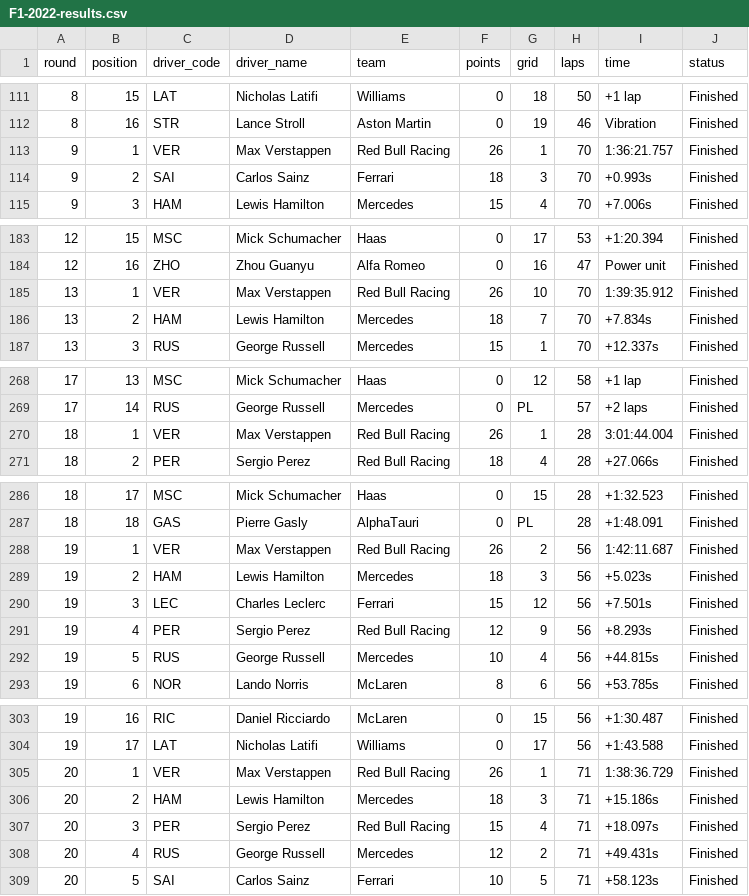
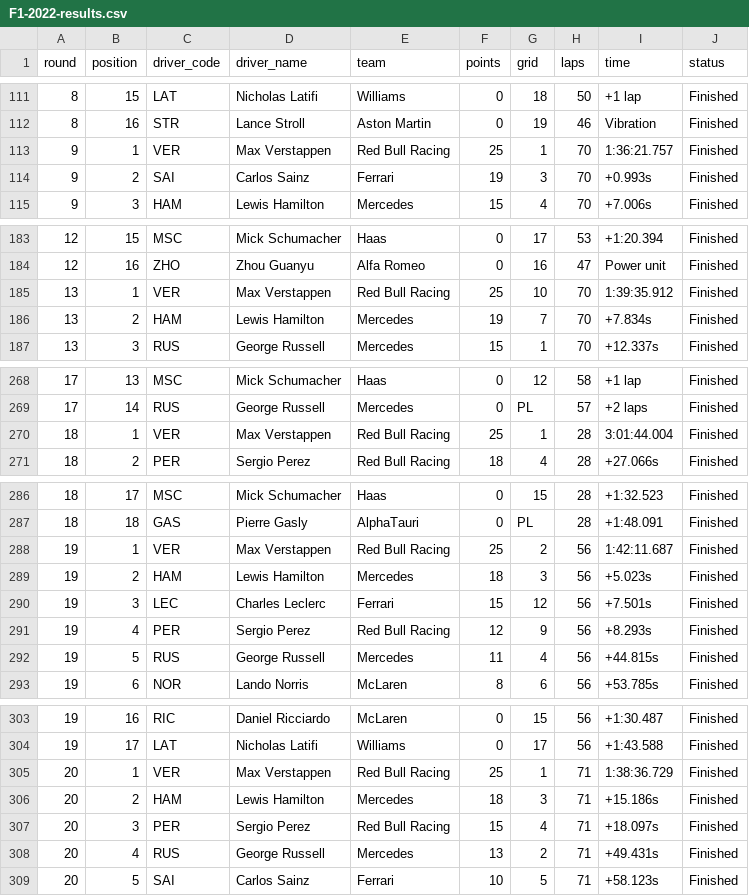
Before and after one commit to sofardogood/F1-Calendar, a CSV file: F1-2022-results.csv, drawn as a sheet; only a part is shown, gaps mark what is left out; the diff covers the shown part only.

```diff
--- a/F1-2022-results.csv
+++ b/F1-2022-results.csv
@@ -112,4 +112,4 @@ round,position,driver_code,driver_name,team,points,grid,laps,time,status
 8,16,STR,Lance Stroll,Aston Martin,0,19,46,Vibration,Finished
-9,1,VER,Max Verstappen,Red Bull Racing,26,1,70,1:36:21.757,Finished
-9,2,SAI,Carlos Sainz,Ferrari,18,3,70,+0.993s,Finished
+9,1,VER,Max Verstappen,Red Bull Racing,25,1,70,1:36:21.757,Finished
+9,2,SAI,Carlos Sainz,Ferrari,19,3,70,+0.993s,Finished
 9,3,HAM,Lewis Hamilton,Mercedes,15,4,70,+7.006s,Finished
@@ -184,4 +184,4 @@ round,position,driver_code,driver_name,team,points,grid,laps,time,status
 12,16,ZHO,Zhou Guanyu,Alfa Romeo,0,16,47,Power unit,Finished
-13,1,VER,Max Verstappen,Red Bull Racing,26,10,70,1:39:35.912,Finished
-13,2,HAM,Lewis Hamilton,Mercedes,18,7,70,+7.834s,Finished
+13,1,VER,Max Verstappen,Red Bull Racing,25,10,70,1:39:35.912,Finished
+13,2,HAM,Lewis Hamilton,Mercedes,19,7,70,+7.834s,Finished
 13,3,RUS,George Russell,Mercedes,15,1,70,+12.337s,Finished
@@ -269,3 +269,3 @@ round,position,driver_code,driver_name,team,points,grid,laps,time,status
 17,14,RUS,George Russell,Mercedes,0,PL,57,+2 laps,Finished
-18,1,VER,Max Verstappen,Red Bull Racing,26,1,28,3:01:44.004,Finished
+18,1,VER,Max Verstappen,Red Bull Racing,25,1,28,3:01:44.004,Finished
 18,2,PER,Sergio Perez,Red Bull Racing,18,4,28,+27.066s,Finished
@@ -287,3 +287,3 @@ round,position,driver_code,driver_name,team,points,grid,laps,time,status
 18,18,GAS,Pierre Gasly,AlphaTauri,0,PL,28,+1:48.091,Finished
-19,1,VER,Max Verstappen,Red Bull Racing,26,2,56,1:42:11.687,Finished
+19,1,VER,Max Verstappen,Red Bull Racing,25,2,56,1:42:11.687,Finished
 19,2,HAM,Lewis Hamilton,Mercedes,18,3,56,+5.023s,Finished
@@ -291,3 +291,3 @@ round,position,driver_code,driver_name,team,points,grid,laps,time,status
 19,4,PER,Sergio Perez,Red Bull Racing,12,9,56,+8.293s,Finished
-19,5,RUS,George Russell,Mercedes,10,4,56,+44.815s,Finished
+19,5,RUS,George Russell,Mercedes,11,4,56,+44.815s,Finished
 19,6,NOR,Lando Norris,McLaren,8,6,56,+53.785s,Finished
@@ -304,6 +304,6 @@ round,position,driver_code,driver_name,team,points,grid,laps,time,status
 19,17,LAT,Nicholas Latifi,Williams,0,17,56,+1:43.588,Finished
-20,1,VER,Max Verstappen,Red Bull Racing,26,1,71,1:38:36.729,Finished
+20,1,VER,Max Verstappen,Red Bull Racing,25,1,71,1:38:36.729,Finished
 20,2,HAM,Lewis Hamilton,Mercedes,18,3,71,+15.186s,Finished
 20,3,PER,Sergio Perez,Red Bull Racing,15,4,71,+18.097s,Finished
-20,4,RUS,George Russell,Mercedes,12,2,71,+49.431s,Finished
+20,4,RUS,George Russell,Mercedes,13,2,71,+49.431s,Finished
 20,5,SAI,Carlos Sainz,Ferrari,10,5,71,+58.123s,Finished
```
Also changed, not shown: 2 edited cells elsewhere in this file, 1 other file.
